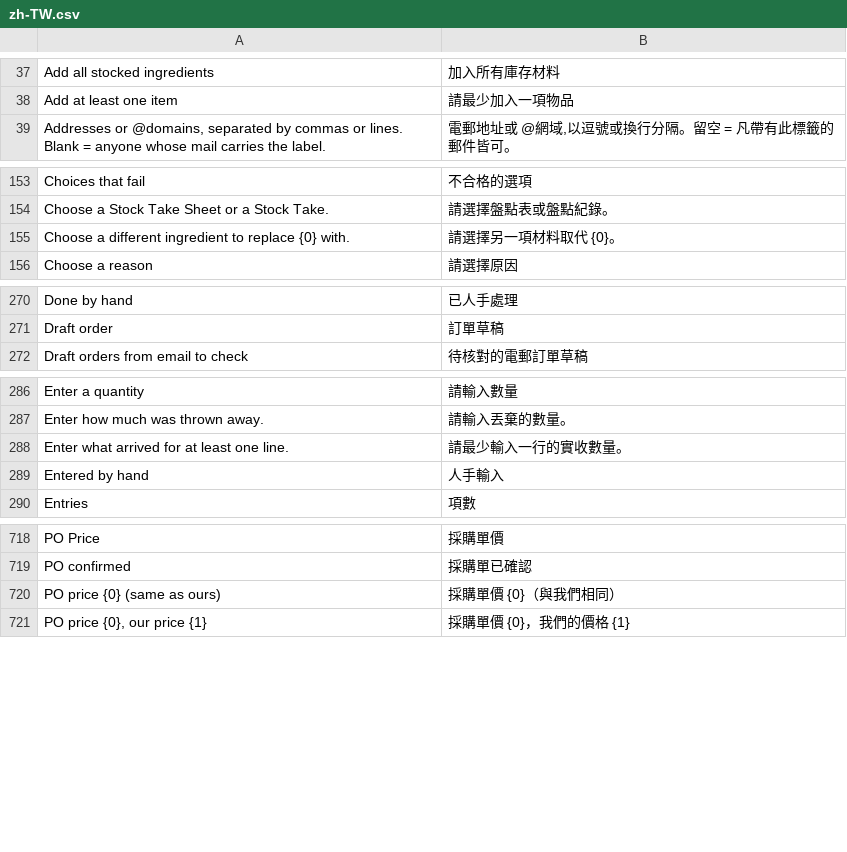
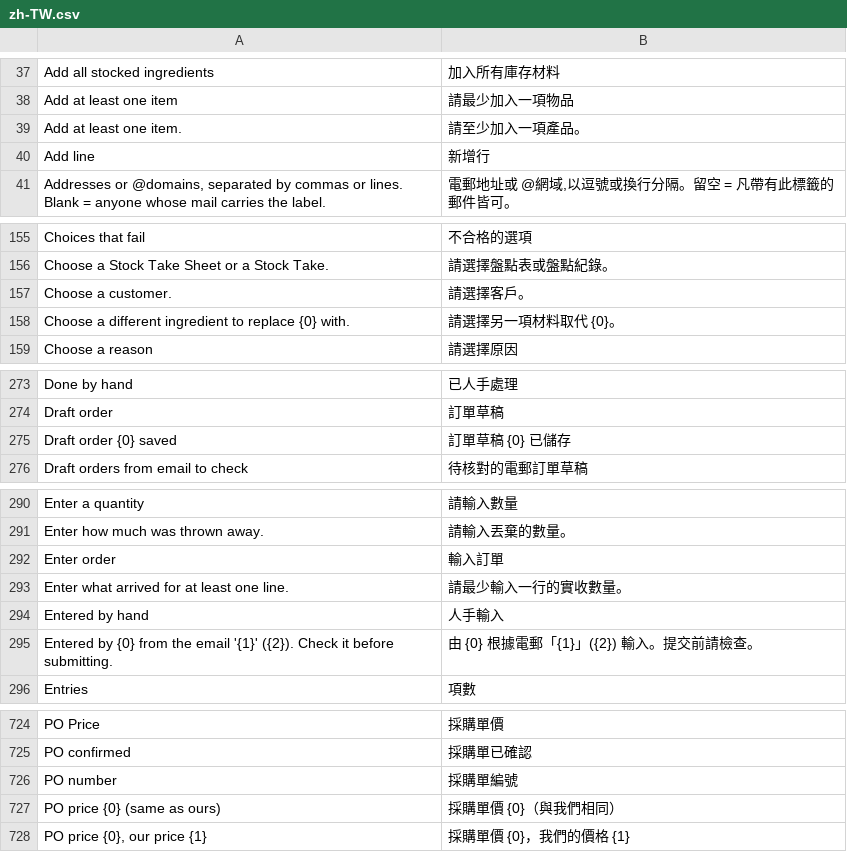
Before and after one commit to franciscobarria-oss/Happyconcepts, a CSV file: happy_kitchen/translations/zh-TW.csv, drawn as a sheet; only a part is shown, gaps mark what is left out; the diff covers the shown part only.

```diff
--- a/happy_kitchen/translations/zh-TW.csv
+++ b/happy_kitchen/translations/zh-TW.csv
@@ -38,2 +38,4 @@ Add all stocked ingredients,加入所有庫存材料
 Add at least one item,請最少加入一項物品
+Add at least one item.,請至少加入一項產品。
+Add line,新增行
 "Addresses or @domains, separated by commas or lines. Blank = anyone whose mail carries the label.","電郵地址或 @網域,以逗號或換行分隔。留空 = 凡帶有此標籤的郵件皆可。"
@@ -154,2 +156,3 @@ Choices that fail,不合格的選項
 Choose a Stock Take Sheet or a Stock Take.,請選擇盤點表或盤點紀錄。
+Choose a customer.,請選擇客戶。
 Choose a different ingredient to replace {0} with.,請選擇另一項材料取代 {0}。
@@ -271,2 +274,3 @@ Done by hand,已人手處理
 Draft order,訂單草稿
+Draft order {0} saved,訂單草稿 {0} 已儲存
 Draft orders from email to check,待核對的電郵訂單草稿
@@ -287,4 +291,6 @@ Enter a quantity,請輸入數量
 Enter how much was thrown away.,請輸入丟棄的數量。
+Enter order,輸入訂單
 Enter what arrived for at least one line.,請最少輸入一行的實收數量。
 Entered by hand,人手輸入
+Entered by {0} from the email '{1}' ({2}). Check it before submitting.,由 {0} 根據電郵「{1}」({2}) 輸入。提交前請檢查。
 Entries,項數
@@ -719,2 +725,3 @@ PO Price,採購單價
 PO confirmed,採購單已確認
+PO number,採購單編號
 PO price {0} (same as ours),採購單價 {0}（與我們相同）
```
Also changed, not shown: 4 added rows elsewhere in this file, 3 other files.
